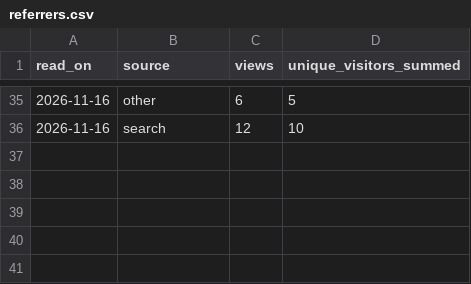
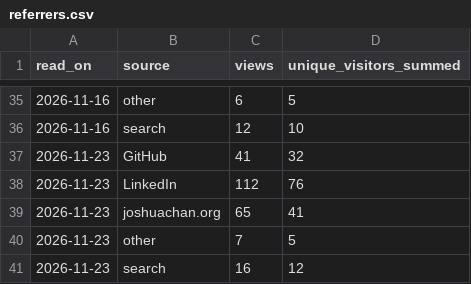
Before and after one commit to joshuaccchan/bvar-toolkit, a CSV file: .github/traffic/referrers.csv, drawn as a sheet; only a part is shown, gaps mark what is left out.

```diff
--- a/.github/traffic/referrers.csv
+++ b/.github/traffic/referrers.csv
@@ -36 +36,6 @@ read_on,source,views,unique_visitors_summed
 2026-11-16,search,12,10
+2026-11-23,GitHub,41,32
+2026-11-23,LinkedIn,112,76
+2026-11-23,joshuachan.org,65,41
+2026-11-23,other,7,5
+2026-11-23,search,16,12
```
Also changed, not shown: .github/traffic/daily.csv, .github/traffic/file_exchange.csv, 2 other files.
